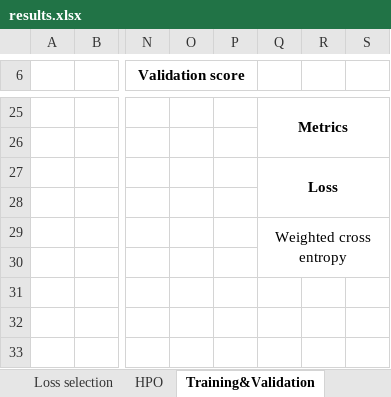
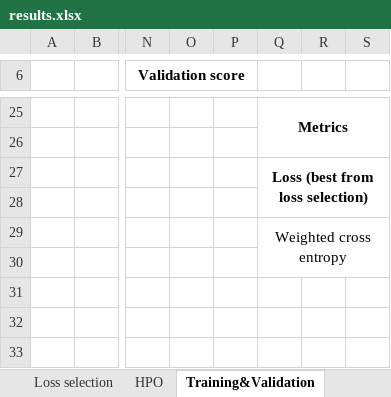
Before and after one commit to mrcmich/deep-seasonal-color-analysis-system, an Excel workbook: results.xlsx, sheet Training&Validation, drawn as a sheet; only a part is shown, gaps mark what is left out; values as stored, in another font and other column widths than the file's, no borders; the diff names each change by its address in the sheet, - before the commit and + after, or states it on an @@ line.

```diff
--- a/results.xlsx (sheet Training&Validation)
+++ b/results.xlsx (sheet Training&Validation)
-Q27: Loss
+Q27: Loss (best from loss selection)
```
Also changed, not shown: sheet HPO, sheet Training(full)&Test.
